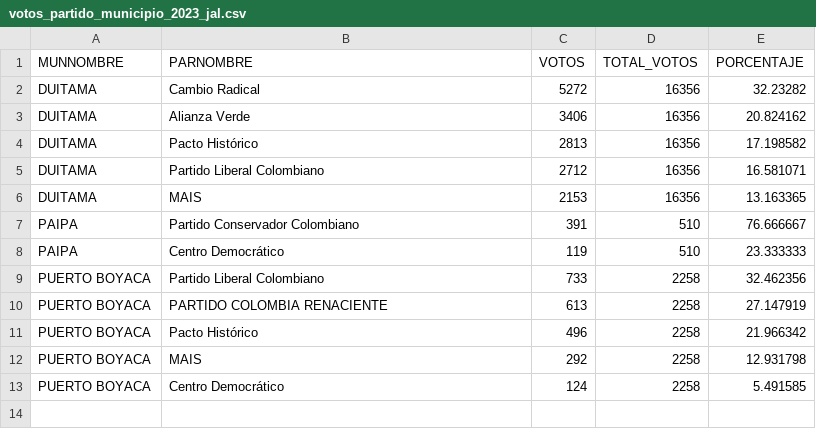
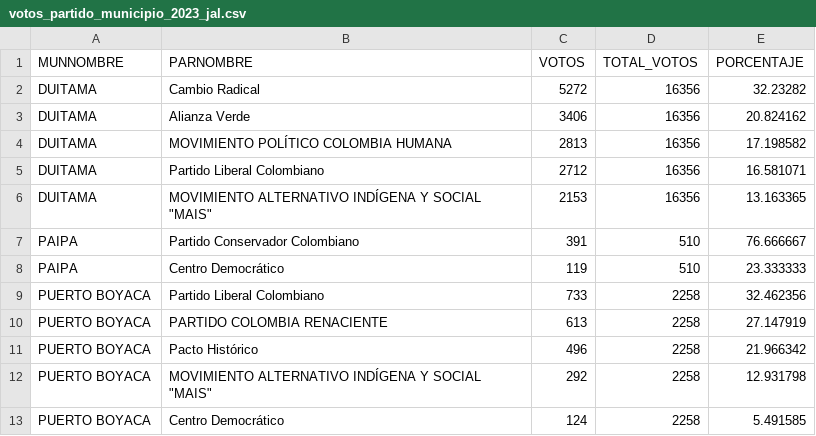
Before and after one commit to santiagohernandezrincon/observatorio-electoral-boyaca, a CSV file: data/votos_partido_municipio_2023_jal.csv, drawn as a sheet.

```diff
--- a/data/votos_partido_municipio_2023_jal.csv
+++ b/data/votos_partido_municipio_2023_jal.csv
@@ -3,5 +3,5 @@ DUITAMA;Cambio Radical;5272;16356;32.23282
 DUITAMA;Alianza Verde;3406;16356;20.824162
-DUITAMA;Pacto Histórico;2813;16356;17.198582
+DUITAMA;MOVIMIENTO POLÍTICO COLOMBIA HUMANA;2813;16356;17.198582
 DUITAMA;Partido Liberal Colombiano;2712;16356;16.581071
-DUITAMA;MAIS;2153;16356;13.163365
+DUITAMA;"MOVIMIENTO ALTERNATIVO INDÍGENA Y SOCIAL ""MAIS""";2153;16356;13.163365
 PAIPA;Partido Conservador Colombiano;391;510;76.666667
@@ -11,3 +11,3 @@ PUERTO BOYACA;PARTIDO COLOMBIA RENACIENTE;613;2258;27.147919
 PUERTO BOYACA;Pacto Histórico;496;2258;21.966342
-PUERTO BOYACA;MAIS;292;2258;12.931798
+PUERTO BOYACA;"MOVIMIENTO ALTERNATIVO INDÍGENA Y SOCIAL ""MAIS""";292;2258;12.931798
 PUERTO BOYACA;Centro Democrático;124;2258;5.491585
```
Also changed, not shown: data/votos_partido_municipio_2026_camara.csv, data/votos_partido_municipio_2026_consultas.csv, 6 other files.
